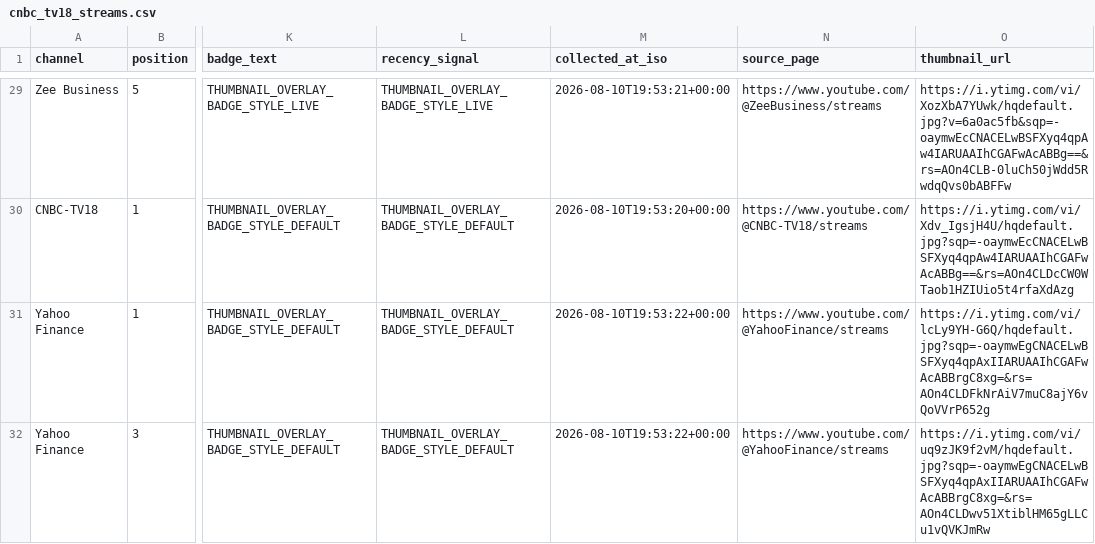
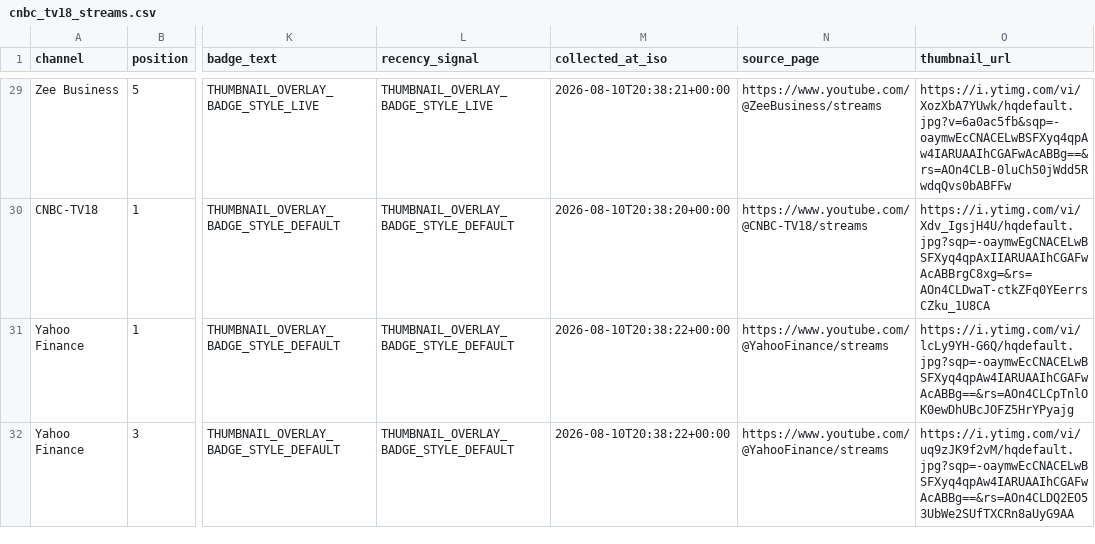
Before and after one commit to ishaangera-wq/YTTrackpu, a CSV file: cnbc_tv18_streams.csv, drawn as a sheet; only a part is shown, gaps mark what is left out; the diff covers the shown part only; the diff names each change by its address in the sheet, - before the commit and + after, or states it on an @@ line.

```diff
--- a/cnbc_tv18_streams.csv
+++ b/cnbc_tv18_streams.csv
-M29 (collected_at_iso): 2026-08-10T19:53:21+00:00
+M29 (collected_at_iso): 2026-08-10T20:38:21+00:00
-M30 (collected_at_iso): 2026-08-10T19:53:20+00:00
+M30 (collected_at_iso): 2026-08-10T20:38:20+00:00
-O30 (thumbnail_url): https://i.ytimg.com/vi/Xdv_IgsjH4U/hqdefault.jpg?sqp=-oaymwEcCNACELwBSFXyq4qpAw4IARUAAIhCGAFwAcABBg==&rs=AOn4CLDcCW0WTaob1HZIUio5t4rfaXdAzg
+O30 (thumbnail_url): https://i.ytimg.com/vi/Xdv_IgsjH4U/hqdefault.jpg?sqp=-oaymwEgCNACELwBSFXyq4qpAxIIARUAAIhCGAFwAcABBrgC8xg=&rs=AOn4CLDwaT-ctkZFq0YEerrsCZku_1U8CA
-M31:M32 (collected_at_iso): 2026-08-10T19:53:22+00:00
+M31:M32 (collected_at_iso): 2026-08-10T20:38:22+00:00
-O31 (thumbnail_url): https://i.ytimg.com/vi/lcLy9YH-G6Q/hqdefault.jpg?sqp=-oaymwEgCNACELwBSFXyq4qpAxIIARUAAIhCGAFwAcABBrgC8xg=&rs=AOn4CLDFkNrAiV7muC8ajY6vQoVVrP652g
+O31 (thumbnail_url): https://i.ytimg.com/vi/lcLy9YH-G6Q/hqdefault.jpg?sqp=-oaymwEcCNACELwBSFXyq4qpAw4IARUAAIhCGAFwAcABBg==&rs=AOn4CLCpTnlOK0ewDhUBcJOFZ5HrYPyajg
-O32 (thumbnail_url): https://i.ytimg.com/vi/uq9zJK9f2vM/hqdefault.jpg?sqp=-oaymwEgCNACELwBSFXyq4qpAxIIARUAAIhCGAFwAcABBrgC8xg=&rs=AOn4CLDwv51XtiblHM65gLLCu1vQVKJmRw
+O32 (thumbnail_url): https://i.ytimg.com/vi/uq9zJK9f2vM/hqdefault.jpg?sqp=-oaymwEcCNACELwBSFXyq4qpAw4IARUAAIhCGAFwAcABBg==&rs=AOn4CLDQ2EO53UbWe2SUfTXCRn8aUyG9AA
```
Also changed, not shown: 39 edited cells elsewhere in this file, 2 other files.
